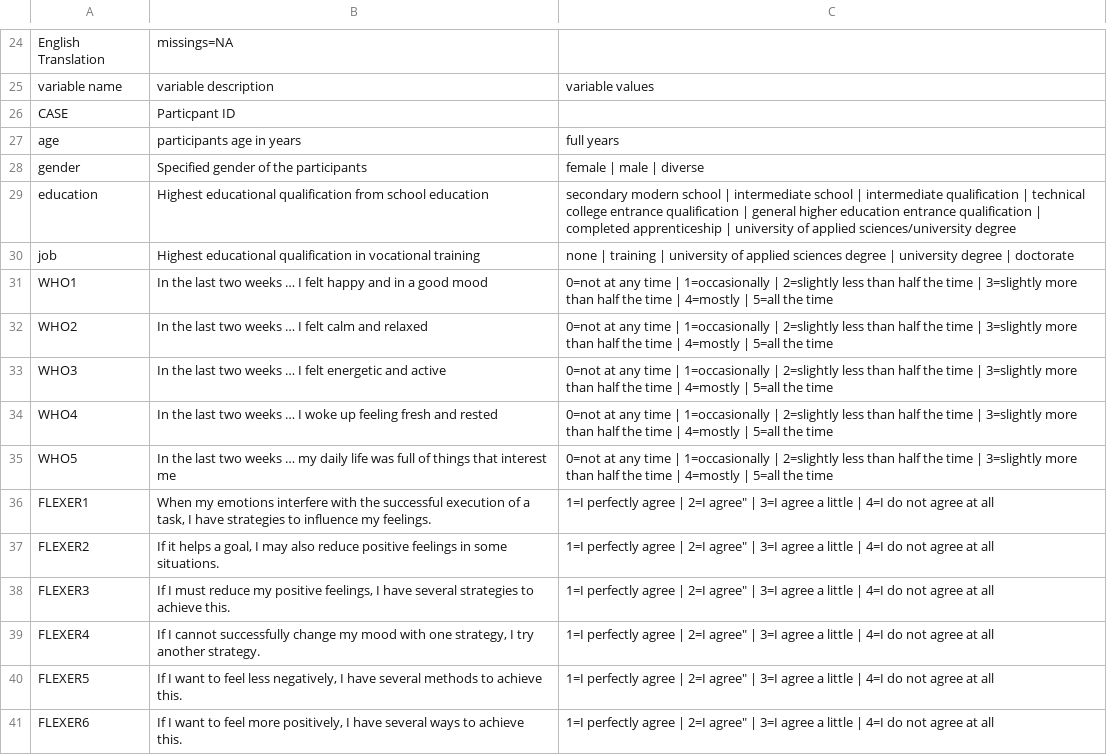
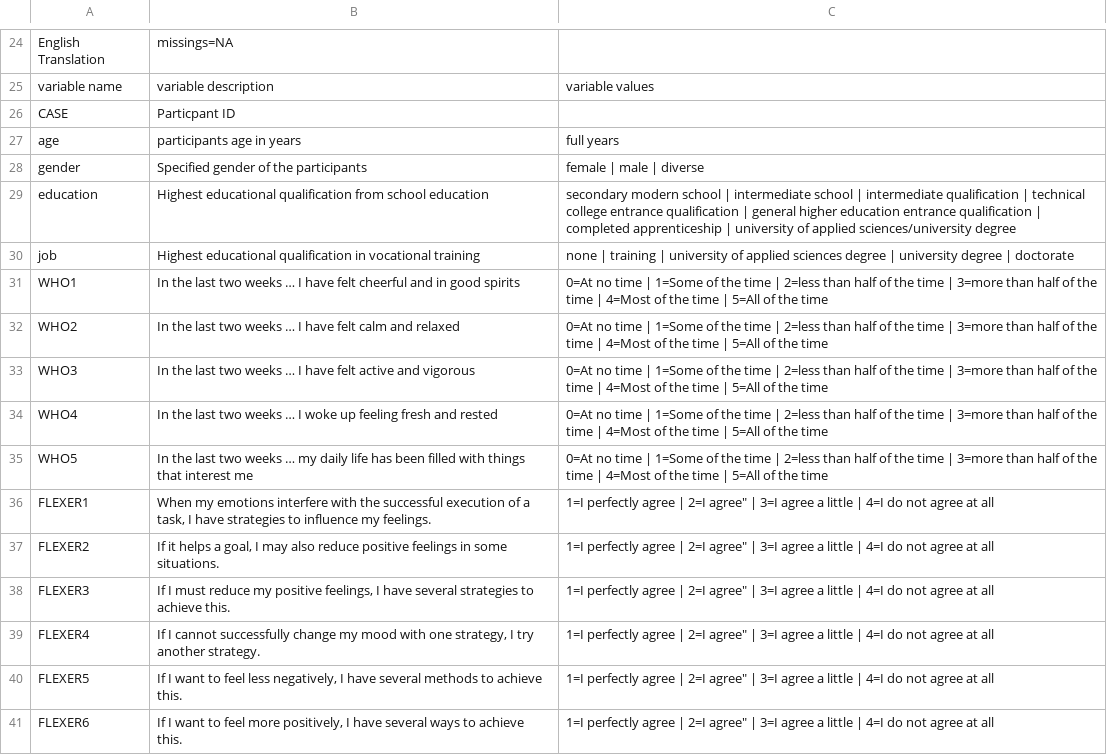
Before and after one commit to TSchweikert/FlexERScale_Validation, a CSV file: datasheets/10item/10item_wholeSample_Codebook.csv, drawn as a sheet; only a part is shown, gaps mark what is left out.

Commit message:
Update 10item_wholeSample_Codebook.csv
Exchanged own english translation of WHO-Items with the official ones

```diff
--- a/datasheets/10item/10item_wholeSample_Codebook.csv
+++ b/datasheets/10item/10item_wholeSample_Codebook.csv
@@ -30,7 +30,7 @@ education;Highest educational qualification from school education;secondary mode
 job;Highest educational qualification in vocational training;none | training | university of applied sciences degree | university degree | doctorate
-WHO1;In the last two weeks … I felt happy and in a good mood;0=not at any time | 1=occasionally | 2=slightly less than half the time | 3=slightly more than half the time | 4=mostly | 5=all the time
-WHO2;In the last two weeks … I felt calm and relaxed;0=not at any time | 1=occasionally | 2=slightly less than half the time | 3=slightly more than half the time | 4=mostly | 5=all the time
-WHO3;In the last two weeks … I felt energetic and active;0=not at any time | 1=occasionally | 2=slightly less than half the time | 3=slightly more than half the time | 4=mostly | 5=all the time
-WHO4;In the last two weeks … I woke up feeling fresh and rested;0=not at any time | 1=occasionally | 2=slightly less than half the time | 3=slightly more than half the time | 4=mostly | 5=all the time
-WHO5;In the last two weeks … my daily life was full of things that interest me;0=not at any time | 1=occasionally | 2=slightly less than half the time | 3=slightly more than half the time | 4=mostly | 5=all the time
+WHO1;In the last two weeks … I have felt cheerful and in good spirits;0=At no time | 1=Some of the time | 2=less than half of the time | 3=more than half of the time | 4=Most of the time | 5=All of the time
+WHO2;In the last two weeks … I have felt calm and relaxed;0=At no time | 1=Some of the time | 2=less than half of the time | 3=more than half of the time | 4=Most of the time | 5=All of the time
+WHO3;In the last two weeks … I have felt active and vigorous;0=At no time | 1=Some of the time | 2=less than half of the time | 3=more than half of the time | 4=Most of the time | 5=All of the time
+WHO4;In the last two weeks … I woke up feeling fresh and rested;0=At no time | 1=Some of the time | 2=less than half of the time | 3=more than half of the time | 4=Most of the time | 5=All of the time
+WHO5;In the last two weeks … my daily life has been filled with things that interest me;0=At no time | 1=Some of the time | 2=less than half of the time | 3=more than half of the time | 4=Most of the time | 5=All of the time
 FLEXER1;When my emotions interfere with the successful execution of a task, I have strategies to influence my feelings.;1=I perfectly agree | 2=I agree" | 3=I agree a little | 4=I do not agree at all
```
